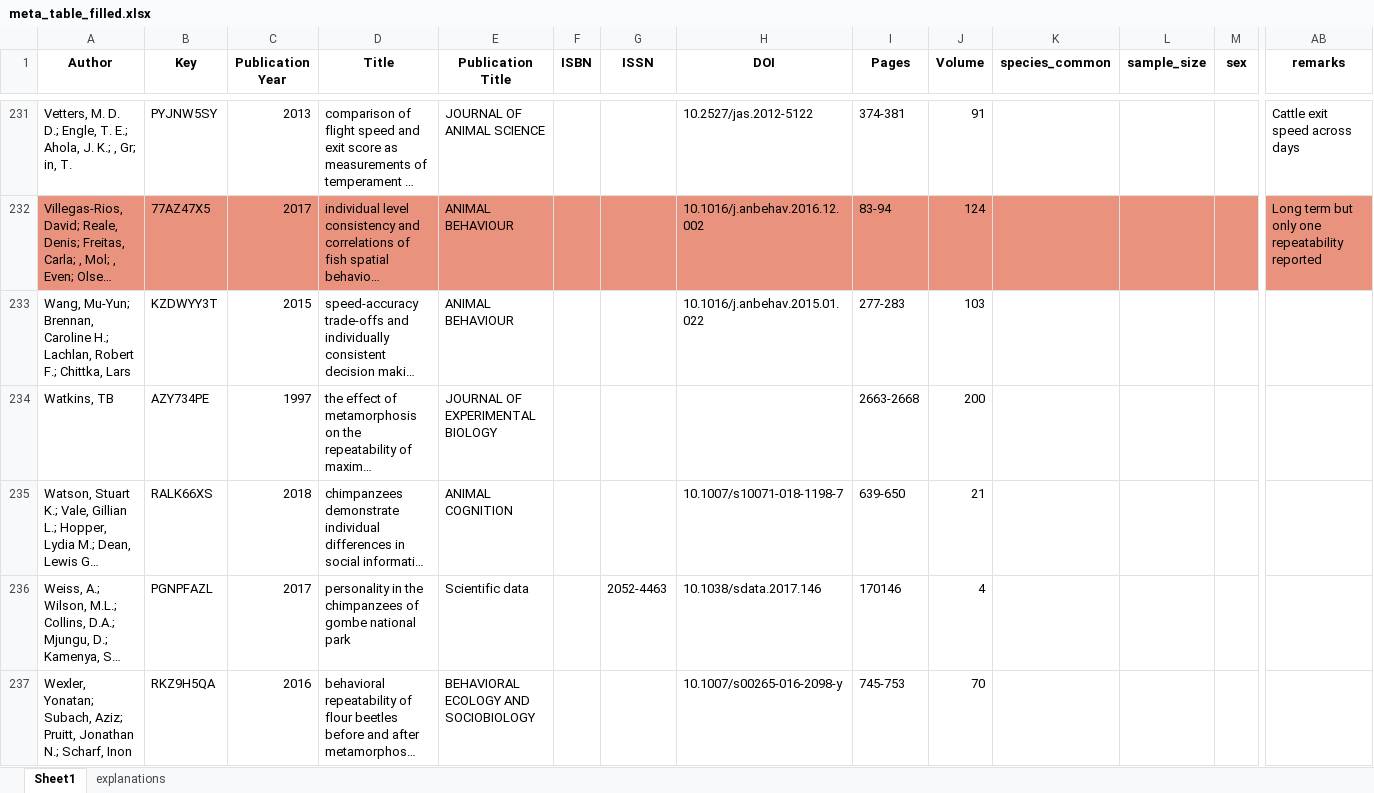
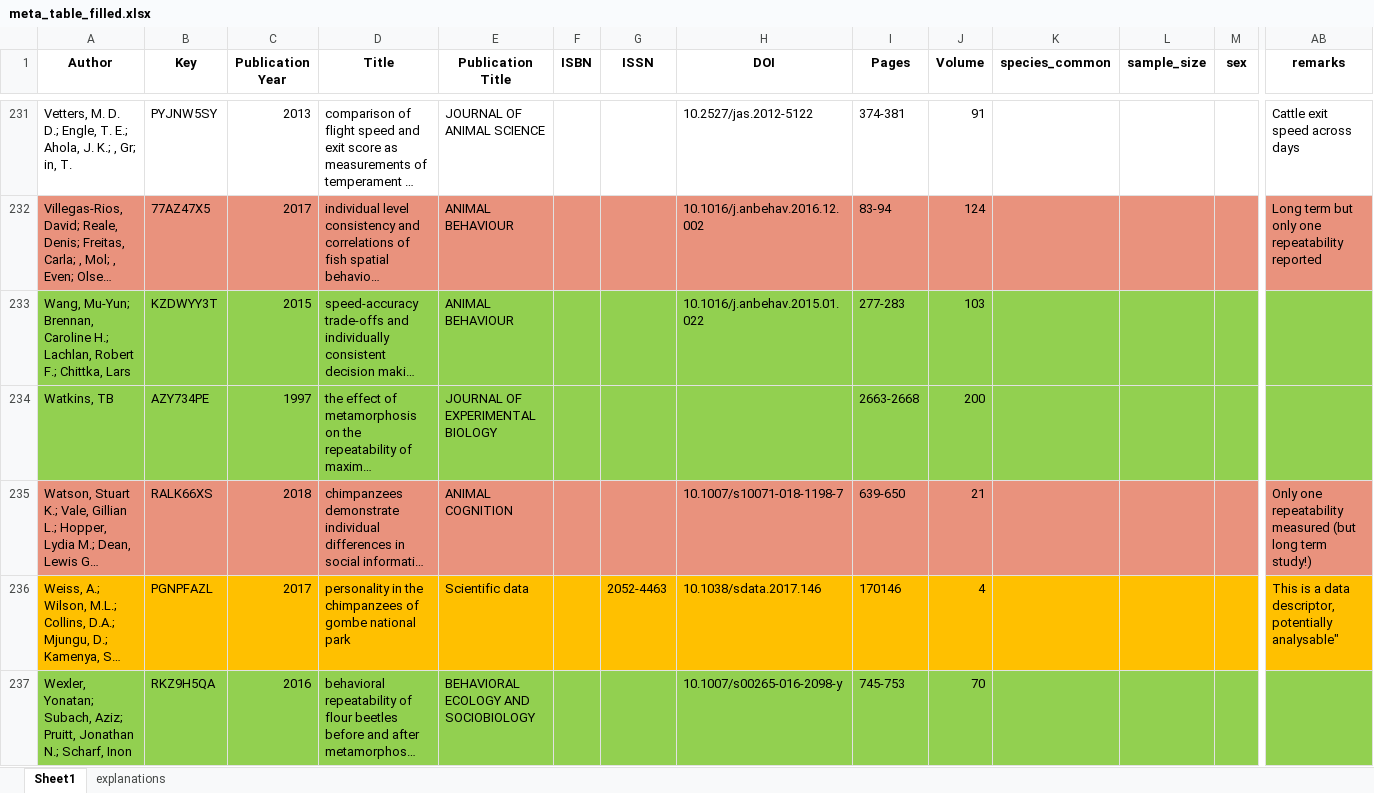
Before and after one commit to mastoffel/rpt_behav_meta, an Excel workbook: data/meta_table_filled.xlsx, sheet Sheet1, drawn as a sheet; only a part is shown, gaps mark what is left out; long unchanged cells end in …; values as stored, in another font and other column widths than the file's, no borders; the diff covers the shown part only; the diff names each change by its address in the sheet, - before the commit and + after, or states it on an @@ line.

```diff
--- a/data/meta_table_filled.xlsx (sheet Sheet1)
+++ b/data/meta_table_filled.xlsx (sheet Sheet1)
-A233:AB234 fill: none
+A233:AB234 fill: #92D050
-A235:AB235 fill: none
+A235:AB235 fill: #E9927D
-AB235 (remarks): (empty)
+AB235 (remarks): Only one repeatability measured (but long term study!)
-A236:AB236 fill: none
+A236:AB236 fill: #FFC000
-AB236 (remarks): (empty)
+AB236 (remarks): This is a data descriptor, potentially analysable"
-A237:AB237 fill: none
+A237:AB237 fill: #92D050
```
Also changed, not shown: 7 added rows, 4 edited cells and cell formats elsewhere in this sheet, 16 other files.
